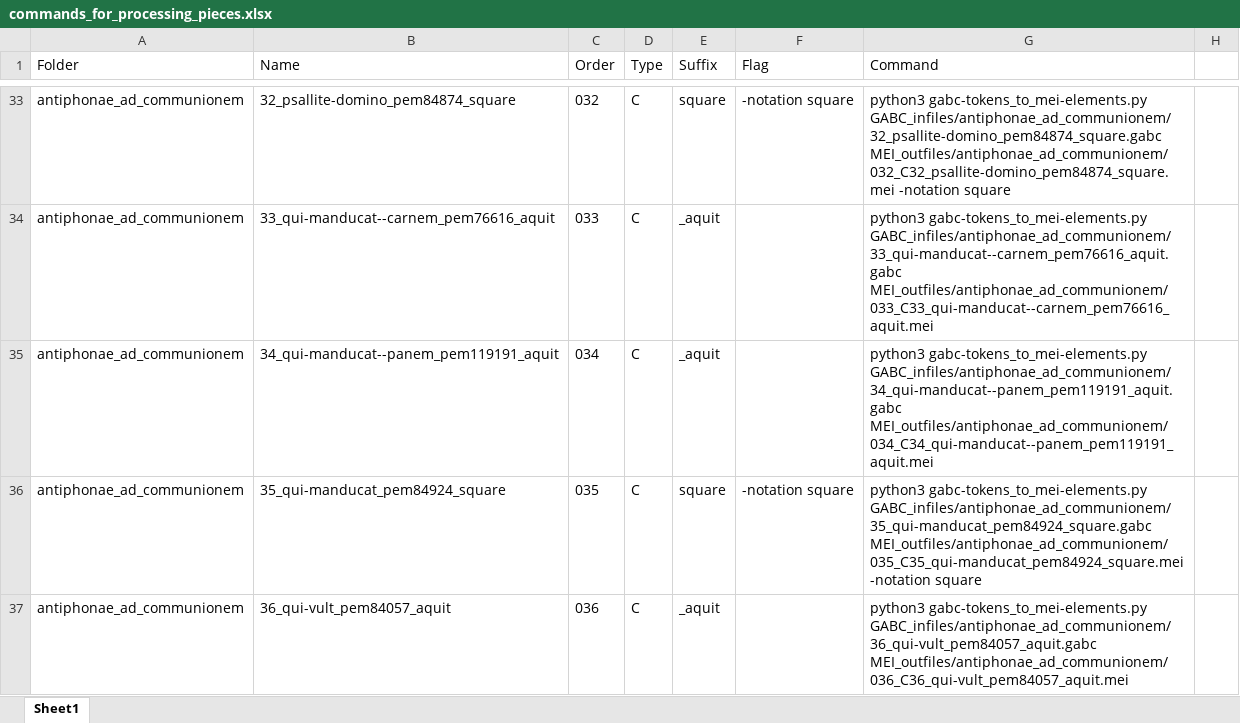
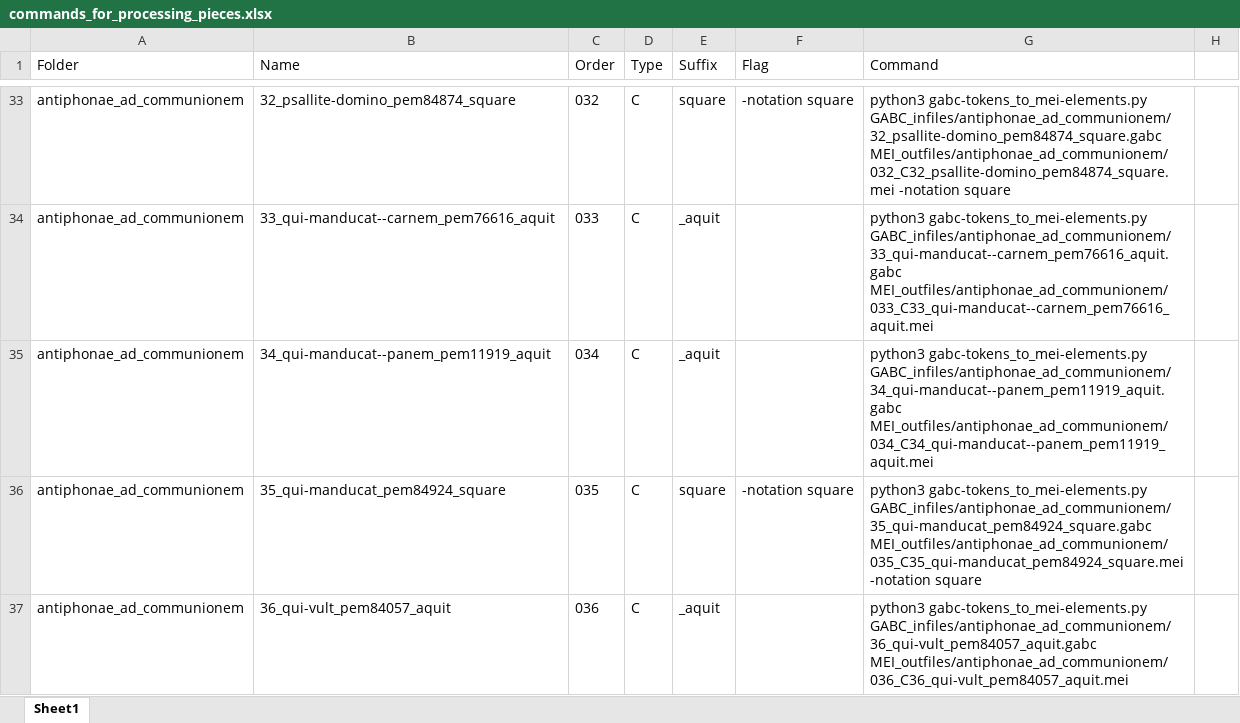
Before and after one commit to ECHOES-from-the-Past/GABCtoMEI, an Excel workbook: commands_for_processing_pieces.xlsx, sheet Sheet1, drawn as a sheet; only a part is shown, gaps mark what is left out; values as stored, in another font and other column widths than the file's, no borders; the diff names each change by its address in the sheet, - before the commit and + after, or states it on an @@ line.

```diff
--- a/commands_for_processing_pieces.xlsx (sheet Sheet1)
+++ b/commands_for_processing_pieces.xlsx (sheet Sheet1)
-B35 (Name): 34_qui-manducat--panem_pem119191_aquit
+B35 (Name): 34_qui-manducat--panem_pem11919_aquit
-G35 (Command): python3 gabc-tokens_to_mei-elements.py GABC_infiles/antiphonae_ad_communionem/34_qui-manducat--panem_pem119191_aquit.gabc MEI_outfiles/antiphonae_ad_communionem/034_C34_qui-manducat--panem_pem119191_aquit.mei
+G35 (Command): python3 gabc-tokens_to_mei-elements.py GABC_infiles/antiphonae_ad_communionem/34_qui-manducat--panem_pem11919_aquit.gabc MEI_outfiles/antiphonae_ad_communionem/034_C34_qui-manducat--panem_pem11919_aquit.mei
```
Also changed, not shown: 3 other files.
